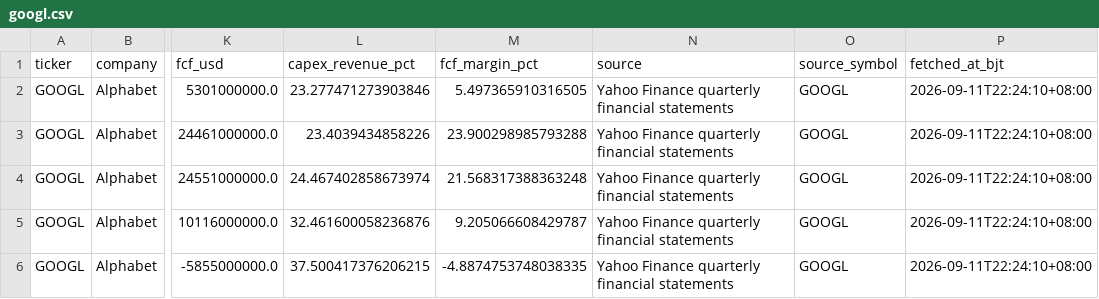
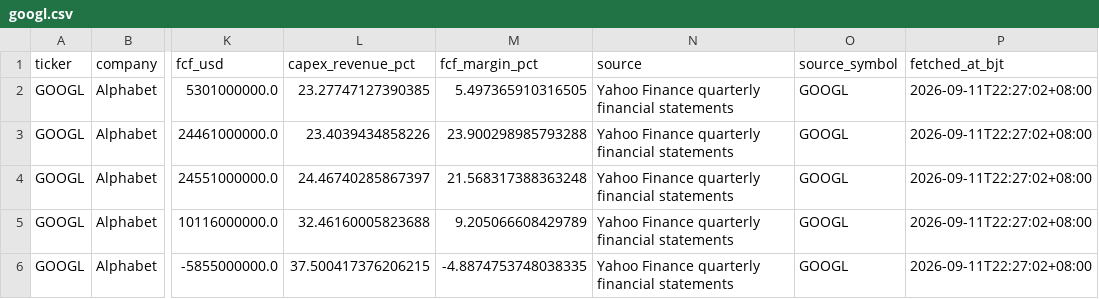
Before and after one commit to russell-home667/aviation-leasing-dashboard, a CSV file: data/ai_bubble/hyperscalers/googl.csv, drawn as a sheet; only a part is shown, gaps mark what is left out; the diff names each change by its address in the sheet, - before the commit and + after, or states it on an @@ line.

```diff
--- a/data/ai_bubble/hyperscalers/googl.csv
+++ b/data/ai_bubble/hyperscalers/googl.csv
-L2 (capex_revenue_pct): 23.277471273903846
+L2 (capex_revenue_pct): 23.27747127390385
-P2:P6 (fetched_at_bjt): 2026-09-11T22:24:10+08:00
+P2:P6 (fetched_at_bjt): 2026-09-11T22:27:02+08:00
-L4 (capex_revenue_pct): 24.467402858673974
+L4 (capex_revenue_pct): 24.46740285867397
-L5 (capex_revenue_pct): 32.461600058236876
+L5 (capex_revenue_pct): 32.46160005823688
-M5 (fcf_margin_pct): 9.205066608429787
+M5 (fcf_margin_pct): 9.205066608429789
```
Also changed, not shown: data/ai_bubble/hyperscalers/amzn.csv, data/ai_bubble/hyperscalers/h5_quarterly.csv, 4 other files.
